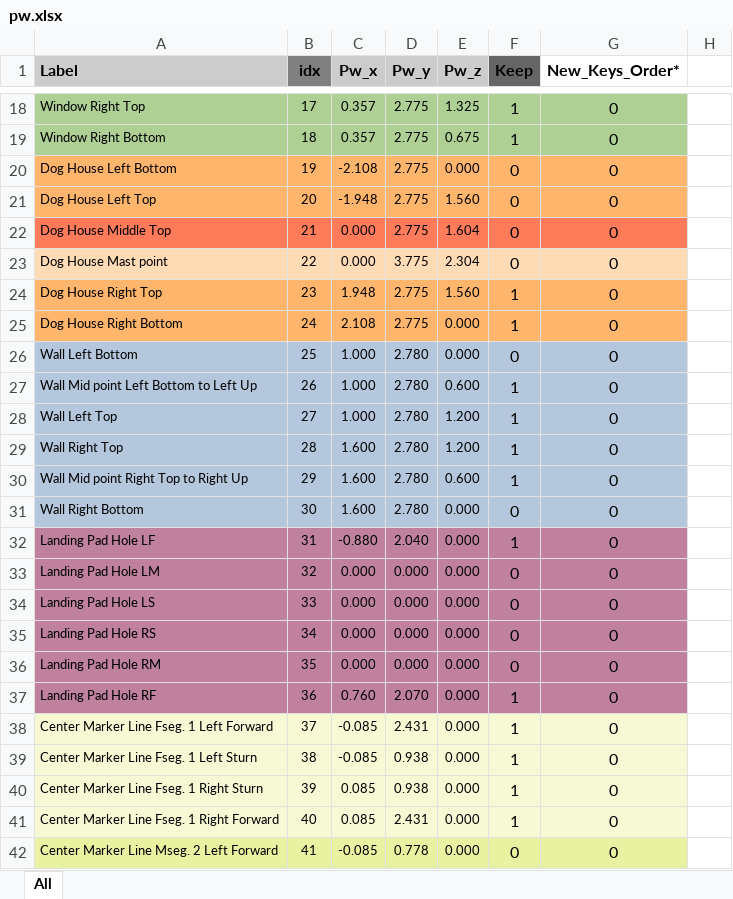
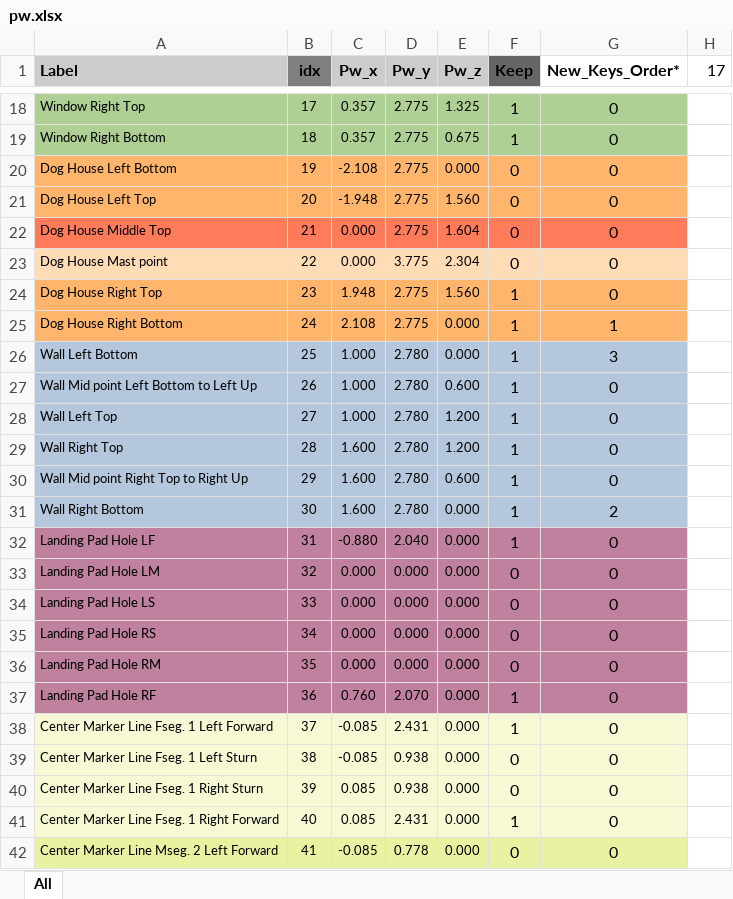
Before and after one commit to ManeeshW/SDML, an Excel workbook: pw.xlsx, sheet All, drawn as a sheet; only a part is shown, gaps mark what is left out; values as stored, in another font and other column widths than the file's, no borders; conditional formats not drawn; the diff names each change by its address in the sheet, - before the commit and + after, or states it on an @@ line.

```diff
--- a/pw.xlsx (sheet All)
+++ b/pw.xlsx (sheet All)
-H1: (empty)
+H1: 17
-G25 (New_Keys_Order*): 0
+G25 (New_Keys_Order*): 1
-F26 (Keep): 0
+F26 (Keep): 1
-G26 (New_Keys_Order*): 0
+G26 (New_Keys_Order*): 3
-F31 (Keep): 0
+F31 (Keep): 1
-G31 (New_Keys_Order*): 0
+G31 (New_Keys_Order*): 2
-F39:F40 (Keep): 1
+F39:F40 (Keep): 0
```
Also changed, not shown: 2 other files.
